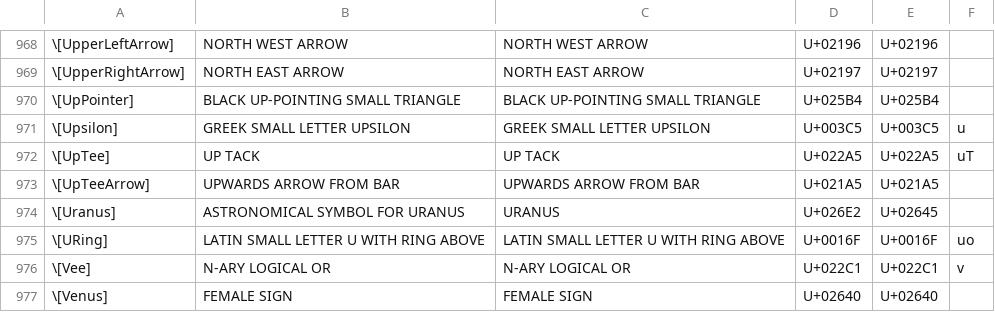
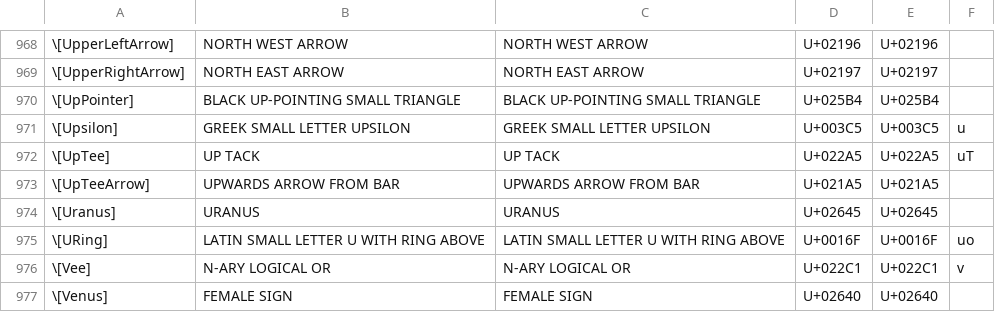
Before and after one commit to Mathics3/mathics-development-guide, a CSV file: resources/named-characters-data.csv, drawn as a sheet; only a part is shown, gaps mark what is left out; the diff names each change by its address in the sheet, - before the commit and + after, or states it on an @@ line.

```diff
--- a/resources/named-characters-data.csv
+++ b/resources/named-characters-data.csv
-B974: ASTRONOMICAL SYMBOL FOR URANUS
+B974: URANUS
-D974: U+026E2
+D974: U+02645
```
Also changed, not shown: resources/unicode-to-wl-conversion.csv, resources/wl-to-unicode-conversion.csv.
